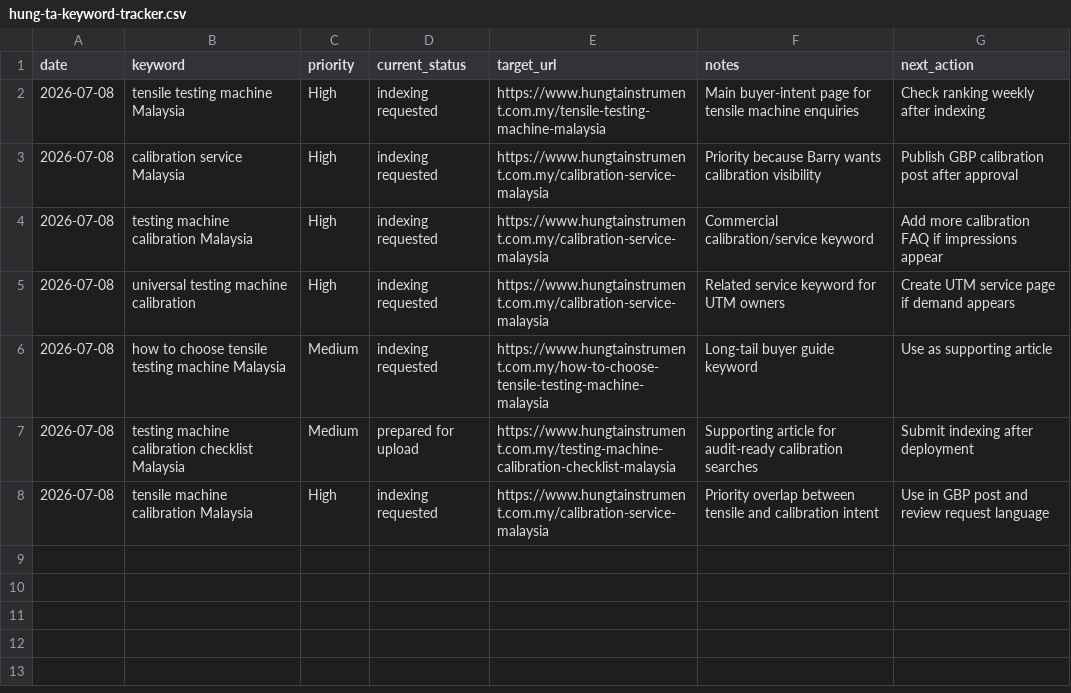
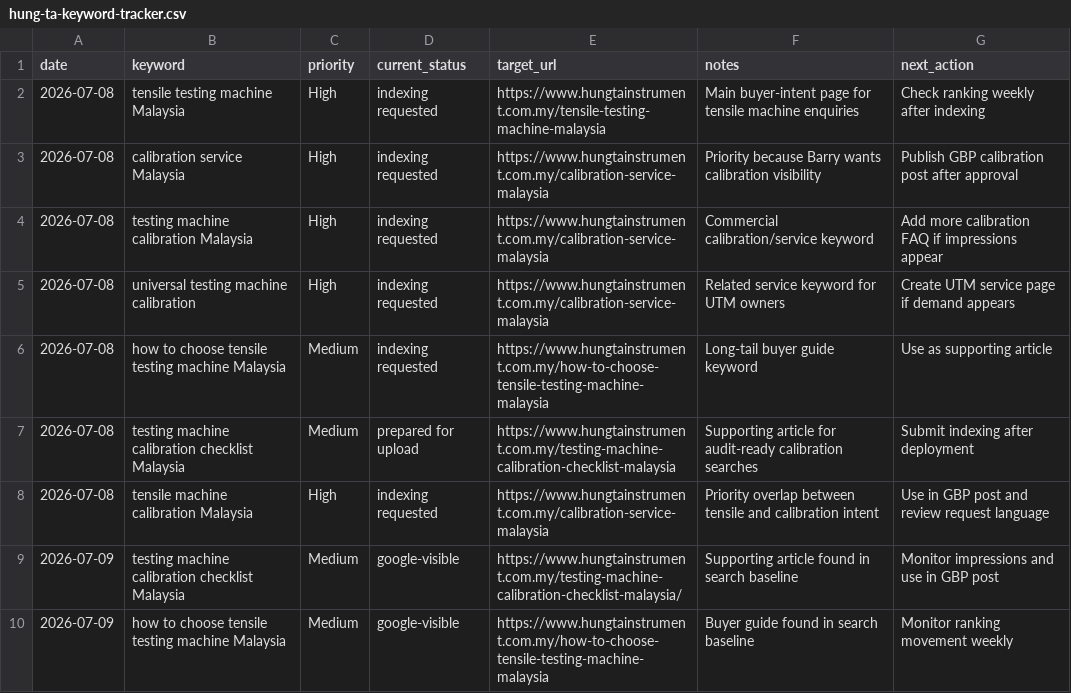
Before and after one commit to Barrykoh0621/precise-hungta-web, a CSV file: marketing/hung-ta-keyword-tracker.csv, drawn as a sheet; the diff names each change by its address in the sheet, - before the commit and + after, or states it on an @@ line.

```diff
--- a/marketing/hung-ta-keyword-tracker.csv
+++ b/marketing/hung-ta-keyword-tracker.csv
+row 9: 2026-07-09 | testing machine calibration checklist Malaysia | Medium | google-visible | https://www.hungtainstrument.com.my/testing-machine-calibration-checklist-malaysia/ | Supporting article found in search baseline | Monitor impressions and use in GBP post
+row 10: 2026-07-09 | how to choose tensile testing machine Malaysia | Medium | google-visible | https://www.hungtainstrument.com.my/how-to-choose-tensile-testing-machine-malaysia | Buyer guide found in search baseline | Monitor ranking movement weekly
```
Also changed, not shown: 4 other files.
